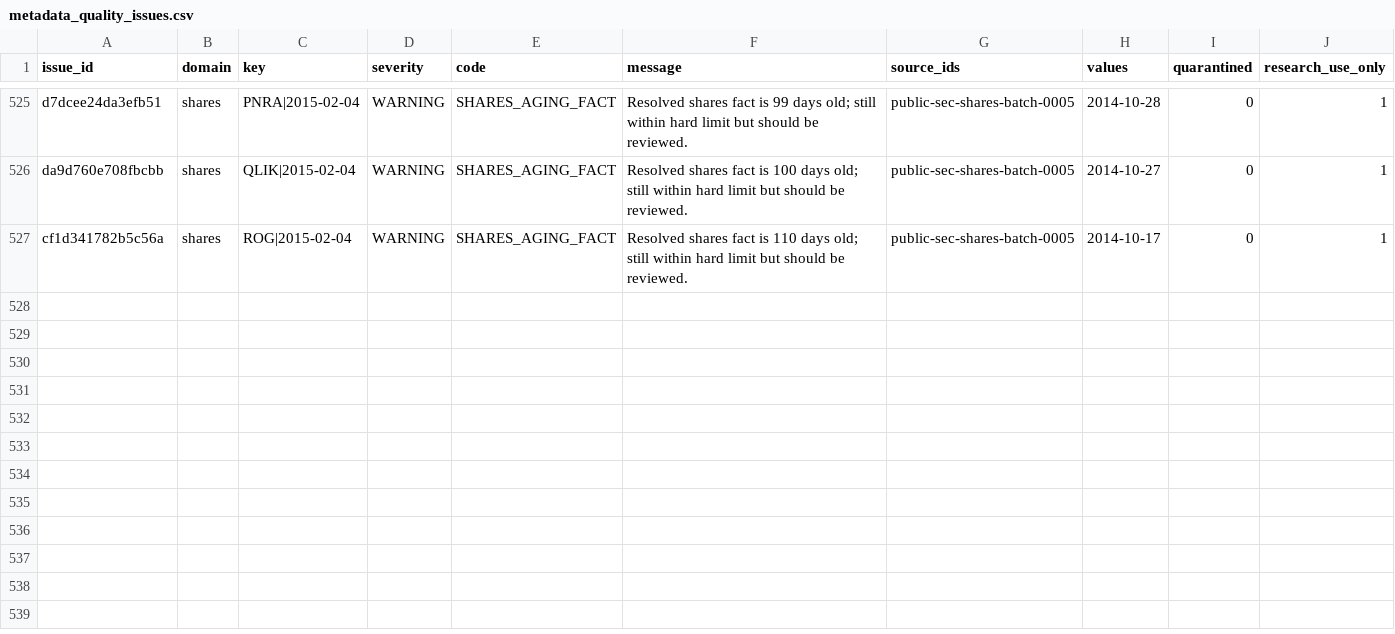
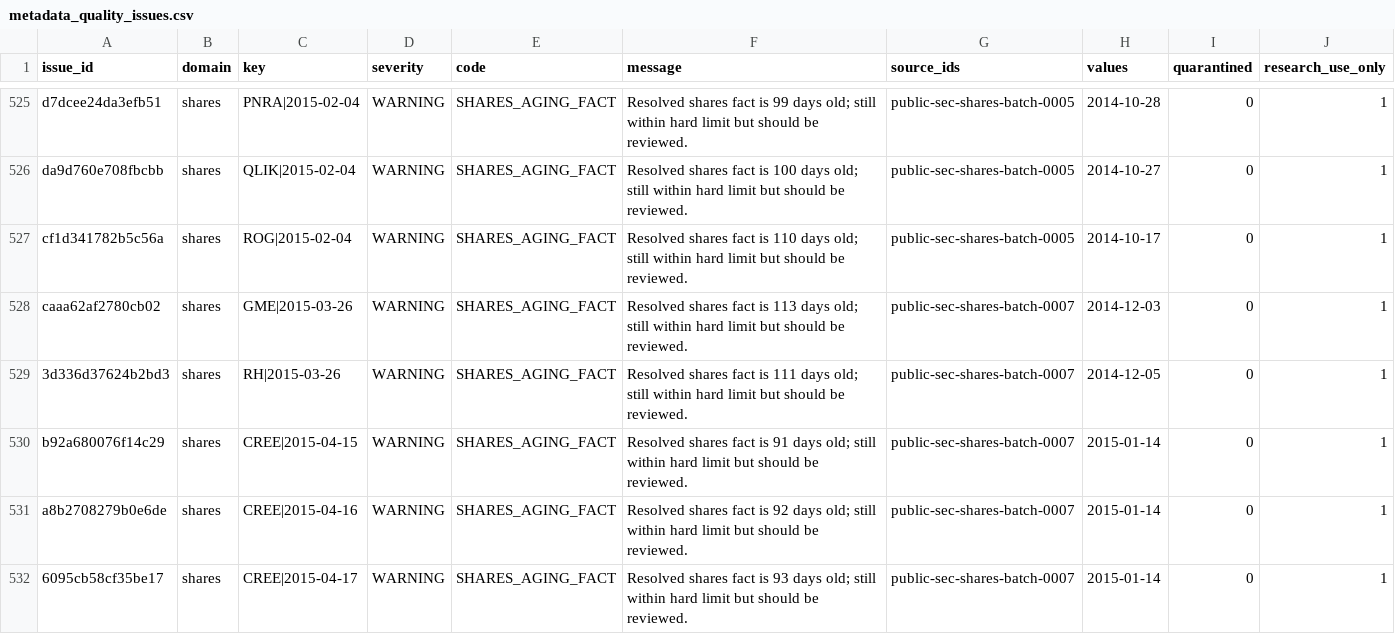
Before and after one commit to P00NSMASHER/trading-platform, a CSV file: data/processed/authorized_input_real/metadata_quality_issues.csv, drawn as a sheet; only a part is shown, gaps mark what is left out.

```diff
--- a/data/processed/authorized_input_real/metadata_quality_issues.csv
+++ b/data/processed/authorized_input_real/metadata_quality_issues.csv
@@ -527 +527,6 @@ da9d760e708fbcbb,shares,QLIK|2015-02-04,WARNING,SHARES_AGING_FACT,Resolved share
 cf1d341782b5c56a,shares,ROG|2015-02-04,WARNING,SHARES_AGING_FACT,Resolved shares fact is 110 days old; still within hard limit but should be reviewed.,public-sec-shares-batch-0005,2014-10-17,0,1
+caaa62af2780cb02,shares,GME|2015-03-26,WARNING,SHARES_AGING_FACT,Resolved shares fact is 113 days old; still within hard limit but should be reviewed.,public-sec-shares-batch-0007,2014-12-03,0,1
+3d336d37624b2bd3,shares,RH|2015-03-26,WARNING,SHARES_AGING_FACT,Resolved shares fact is 111 days old; still within hard limit but should be reviewed.,public-sec-shares-batch-0007,2014-12-05,0,1
+b92a680076f14c29,shares,CREE|2015-04-15,WARNING,SHARES_AGING_FACT,Resolved shares fact is 91 days old; still within hard limit but should be reviewed.,public-sec-shares-batch-0007,2015-01-14,0,1
+a8b2708279b0e6de,shares,CREE|2015-04-16,WARNING,SHARES_AGING_FACT,Resolved shares fact is 92 days old; still within hard limit but should be reviewed.,public-sec-shares-batch-0007,2015-01-14,0,1
+6095cb58cf35be17,shares,CREE|2015-04-17,WARNING,SHARES_AGING_FACT,Resolved shares fact is 93 days old; still within hard limit but should be reviewed.,public-sec-shares-batch-0007,2015-01-14,0,1
```
Also changed, not shown: data/processed/authorized_input_real/metadata_domain_quality.csv, data/processed/authorized_input_real/metadata_unresolved_gates.csv, 9 other files.
